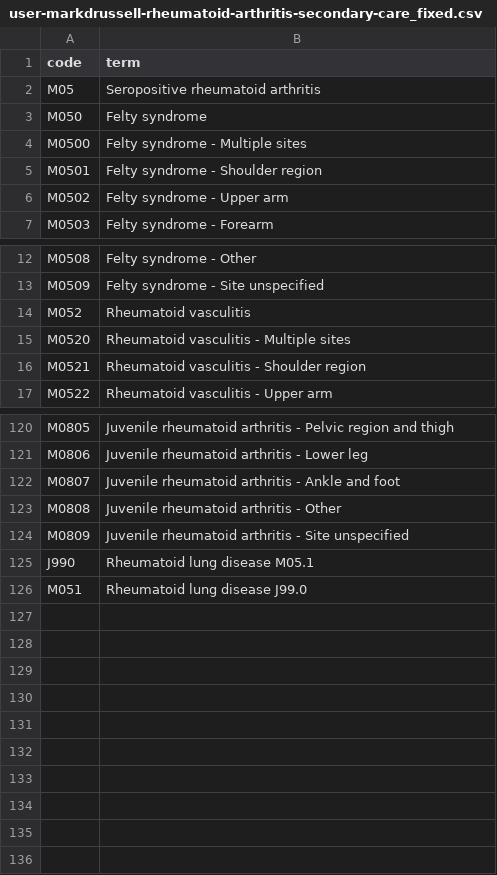
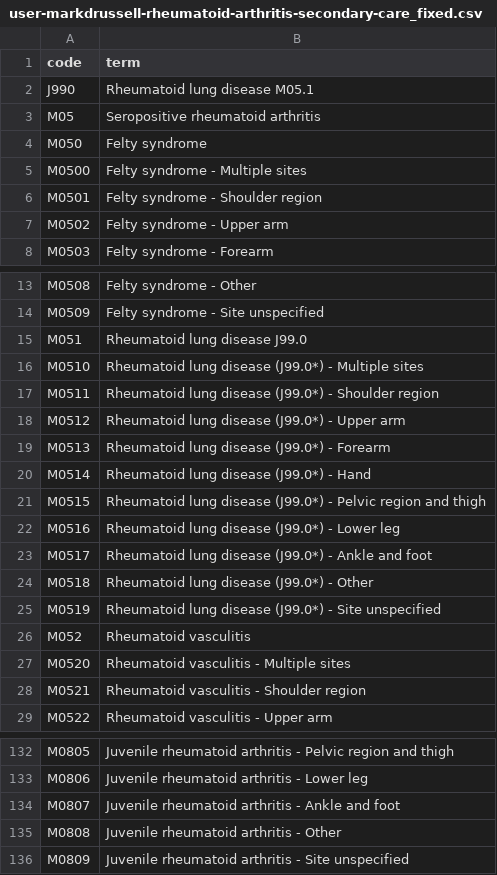
Before and after one commit to opensafely/inflammatory_rheum, a CSV file: local_codelists/user-markdrussell-rheumatoid-arthritis-secondary-care_fixed.csv, drawn as a sheet; only a part is shown, gaps mark what is left out.

Commit message:
Fix parentage in combined icd10
Also don't add child codes when siblings present in original codelist - likely intentional exclusion

```diff
--- a/local_codelists/user-markdrussell-rheumatoid-arthritis-secondary-care_fixed.csv
+++ b/local_codelists/user-markdrussell-rheumatoid-arthritis-secondary-care_fixed.csv
@@ -1,2 +1,3 @@
 code,term
+J990,Rheumatoid lung disease M05.1
 M05,Seropositive rheumatoid arthritis
@@ -13,2 +14,13 @@ M0508,Felty syndrome - Other
 M0509,Felty syndrome - Site unspecified
+M051,Rheumatoid lung disease J99.0
+M0510,Rheumatoid lung disease (J99.0*) - Multiple sites
+M0511,Rheumatoid lung disease (J99.0*) - Shoulder region
+M0512,Rheumatoid lung disease (J99.0*) - Upper arm
+M0513,Rheumatoid lung disease (J99.0*) - Forearm
+M0514,Rheumatoid lung disease (J99.0*) - Hand
+M0515,Rheumatoid lung disease (J99.0*) - Pelvic region and thigh
+M0516,Rheumatoid lung disease (J99.0*) - Lower leg
+M0517,Rheumatoid lung disease (J99.0*) - Ankle and foot
+M0518,Rheumatoid lung disease (J99.0*) - Other
+M0519,Rheumatoid lung disease (J99.0*) - Site unspecified
 M052,Rheumatoid vasculitis
@@ -124,3 +136 @@ M0808,Juvenile rheumatoid arthritis - Other
 M0809,Juvenile rheumatoid arthritis - Site unspecified
-J990,Rheumatoid lung disease M05.1
-M051,Rheumatoid lung disease J99.0
```
Also changed, not shown: 5 other files.
